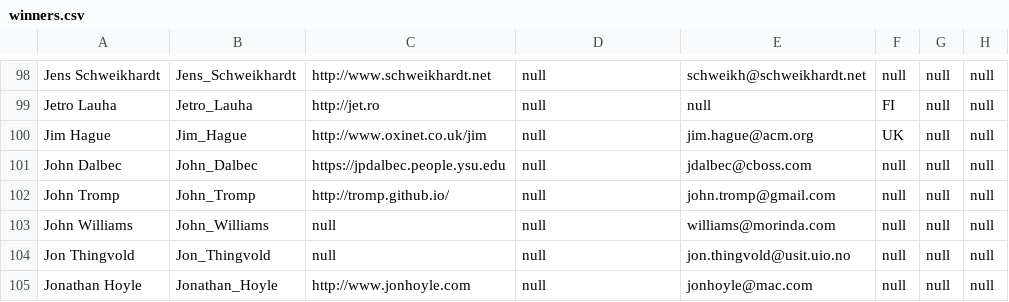
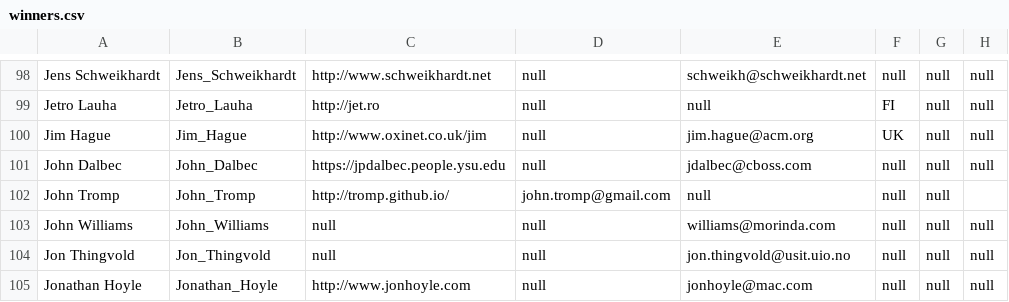
Before and after one commit to ioccc-src/winner, a CSV file: tmp/winners.csv, drawn as a sheet; only a part is shown, gaps mark what is left out.

Commit message:
Fix (I think) John Tromp in winners.csv
This was supposed to be in the 2012/tromp commit but I forgot about it.

```diff
--- a/tmp/winners.csv
+++ b/tmp/winners.csv
@@ -101,3 +101,3 @@ Jim Hague,Jim_Hague,http://www.oxinet.co.uk/jim,null,jim.hague@acm.org,UK,null,n
 John Dalbec,John_Dalbec,https://jpdalbec.people.ysu.edu,null,jdalbec@cboss.com,null,null,null
-John Tromp,John_Tromp,http://tromp.github.io/,null,john.tromp@gmail.com,null,null,null
+John Tromp,John_Tromp,http://tromp.github.io/,john.tromp@gmail.com,null,null,null
 John Williams,John_Williams,null,null,williams@morinda.com,null,null,null
```
